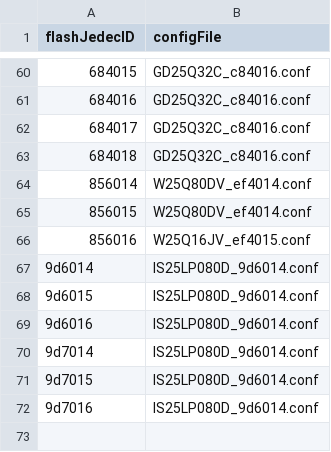
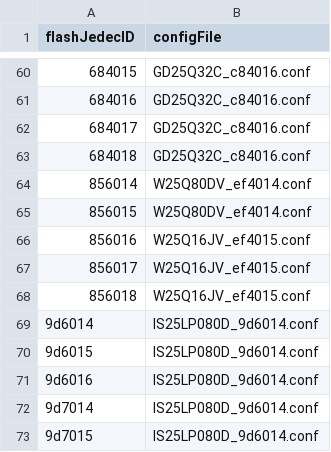
Before and after one commit to 9names/bflb-mcu-tool, a CSV file: bflb_mcu_tool/utils/flash/bl616/flashcfg_list.csv, drawn as a sheet; only a part is shown, gaps mark what is left out; the shorter side is filled out with more unchanged rows; the diff names each change by its address in the sheet, - before the commit and + after, or states it on an @@ line.

```diff
--- a/bflb_mcu_tool/utils/flash/bl616/flashcfg_list.csv
+++ b/bflb_mcu_tool/utils/flash/bl616/flashcfg_list.csv
+row 67: 856017 | W25Q16JV_ef4015.conf
+row 68: 856018 | W25Q16JV_ef4015.conf
```
Also changed, not shown: bflb_mcu_tool/utils/flash/bl808/flashcfg_list.csv, 31 other files.
